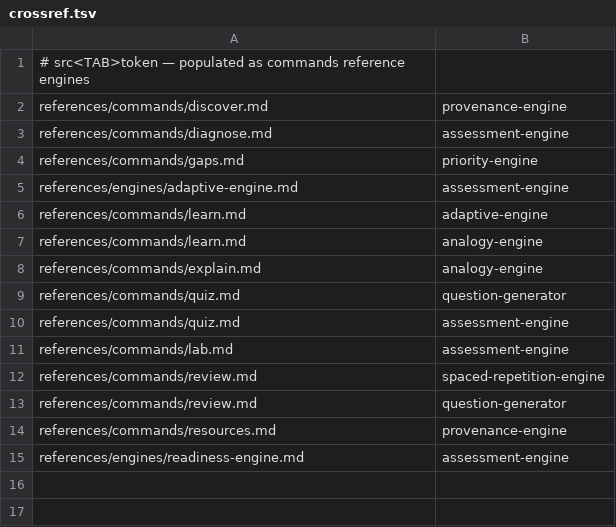
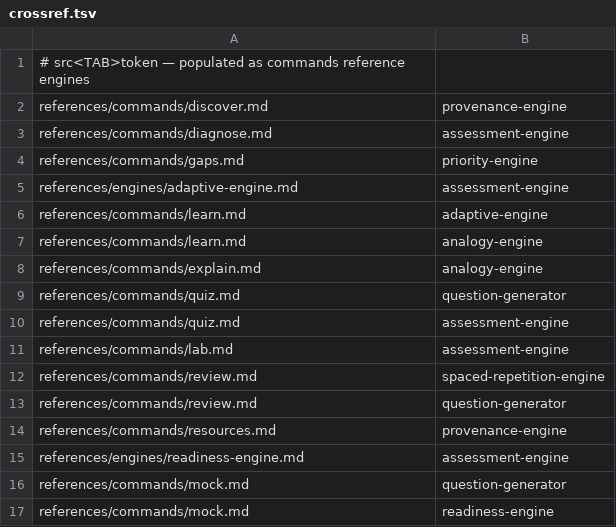
Before and after one commit to sachinkg12/certification-coach, a TSV file: verify/crossref.tsv, drawn as a sheet.

```diff
--- a/verify/crossref.tsv
+++ b/verify/crossref.tsv
@@ -15 +15,3 @@ references/commands/resources.md	provenance-engine
 references/engines/readiness-engine.md	assessment-engine
+references/commands/mock.md	question-generator
+references/commands/mock.md	readiness-engine
```
Also changed, not shown: verify/required-sections.tsv, verify/spec-coverage.tsv, 2 other files.
